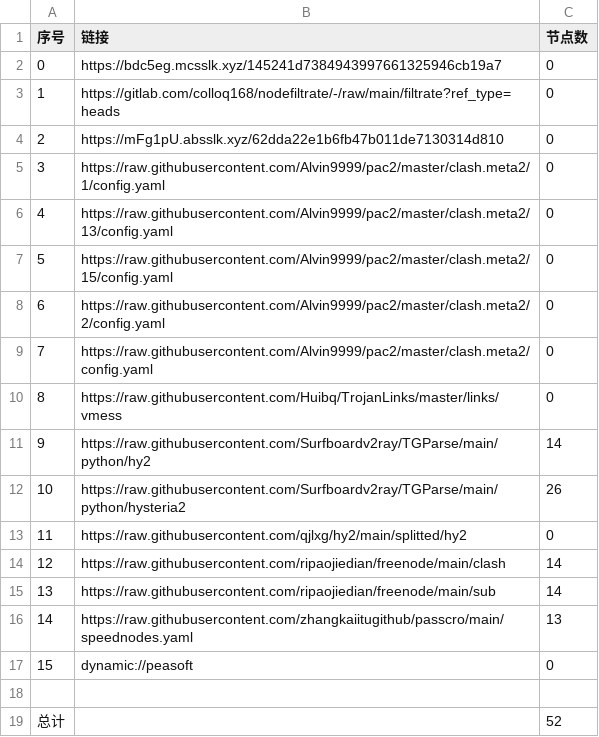
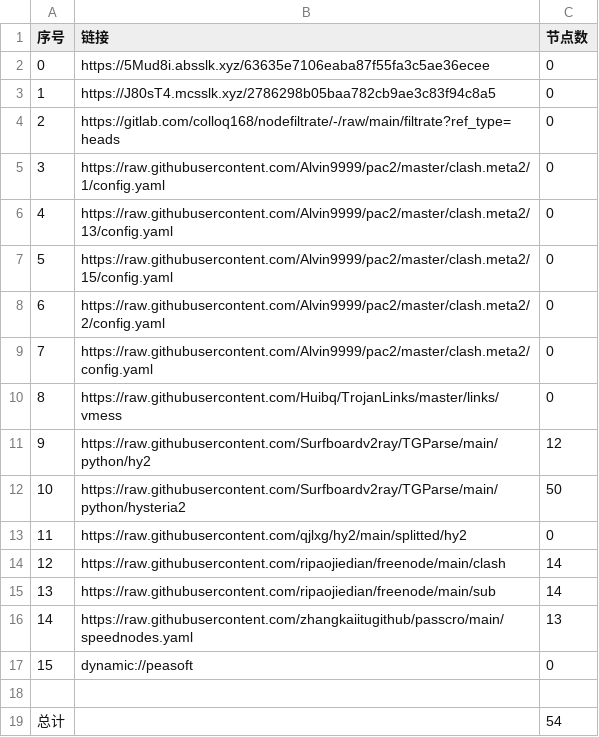
Before and after one commit to flyinghighly/NoMoreWalls, a CSV file: list_result.csv, drawn as a sheet.

```diff
--- a/list_result.csv
+++ b/list_result.csv
@@ -1,5 +1,5 @@
 序号,链接,节点数
-0,https://bdc5eg.mcsslk.xyz/145241d7384943997661325946cb19a7,0
-1,https://gitlab.com/colloq168/nodefiltrate/-/raw/main/filtrate?ref_type=heads,0
-2,https://mFg1pU.absslk.xyz/62dda22e1b6fb47b011de7130314d810,0
+0,https://5Mud8i.absslk.xyz/63635e7106eaba87f55fa3c5ae36ecee,0
+1,https://J80sT4.mcsslk.xyz/2786298b05baa782cb9ae3c83f94c8a5,0
+2,https://gitlab.com/colloq168/nodefiltrate/-/raw/main/filtrate?ref_type=heads,0
 3,https://raw.githubusercontent.com/Alvin9999/pac2/master/clash.meta2/1/config.yaml,0
@@ -10,4 +10,4 @@
 8,https://raw.githubusercontent.com/Huibq/TrojanLinks/master/links/vmess,0
-9,https://raw.githubusercontent.com/Surfboardv2ray/TGParse/main/python/hy2,14
-10,https://raw.githubusercontent.com/Surfboardv2ray/TGParse/main/python/hysteria2,26
+9,https://raw.githubusercontent.com/Surfboardv2ray/TGParse/main/python/hy2,12
+10,https://raw.githubusercontent.com/Surfboardv2ray/TGParse/main/python/hysteria2,50
 11,https://raw.githubusercontent.com/qjlxg/hy2/main/splitted/hy2,0
@@ -18,2 +18,2 @@
 
-总计,,52
+总计,,54
```
Also changed, not shown: 6 other files.
